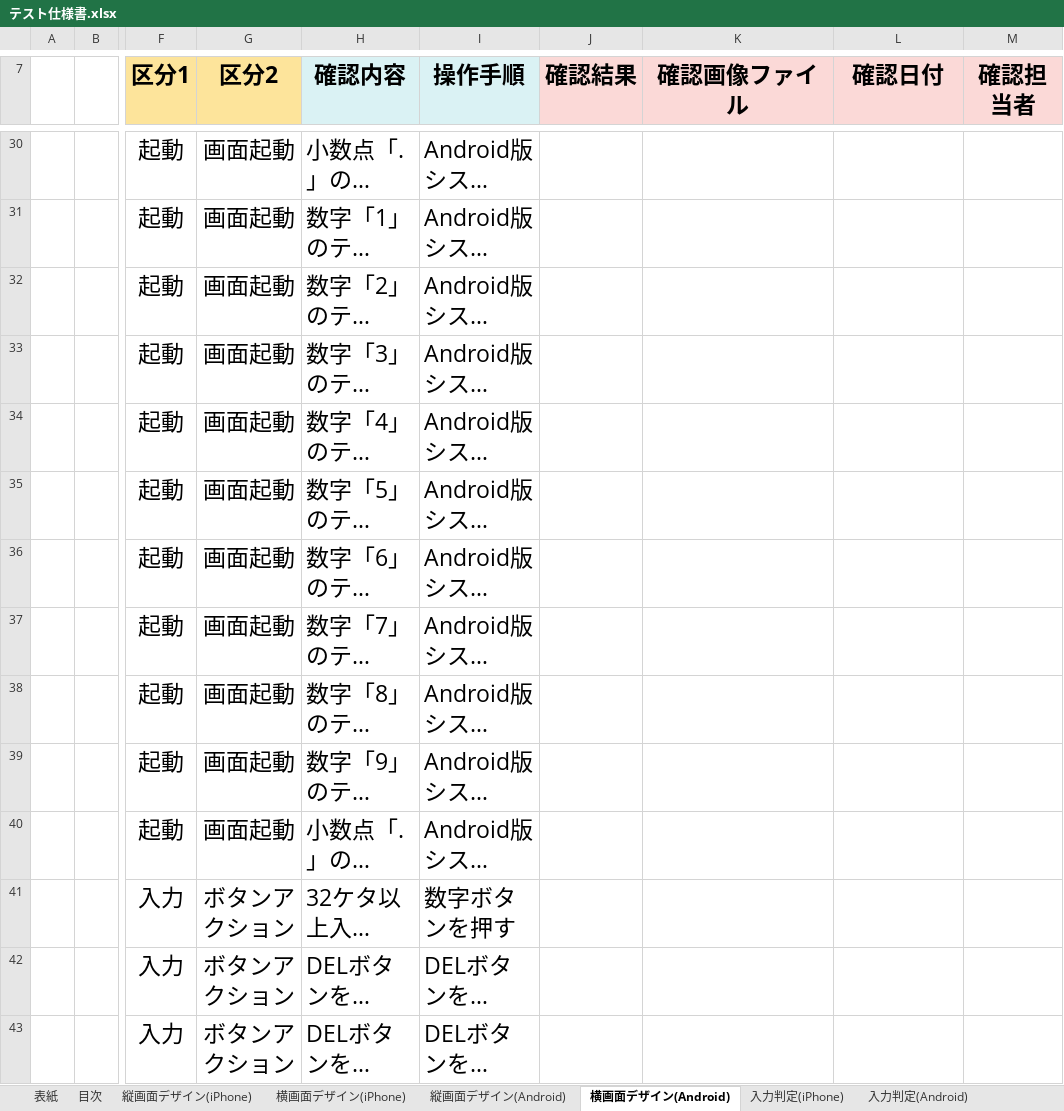
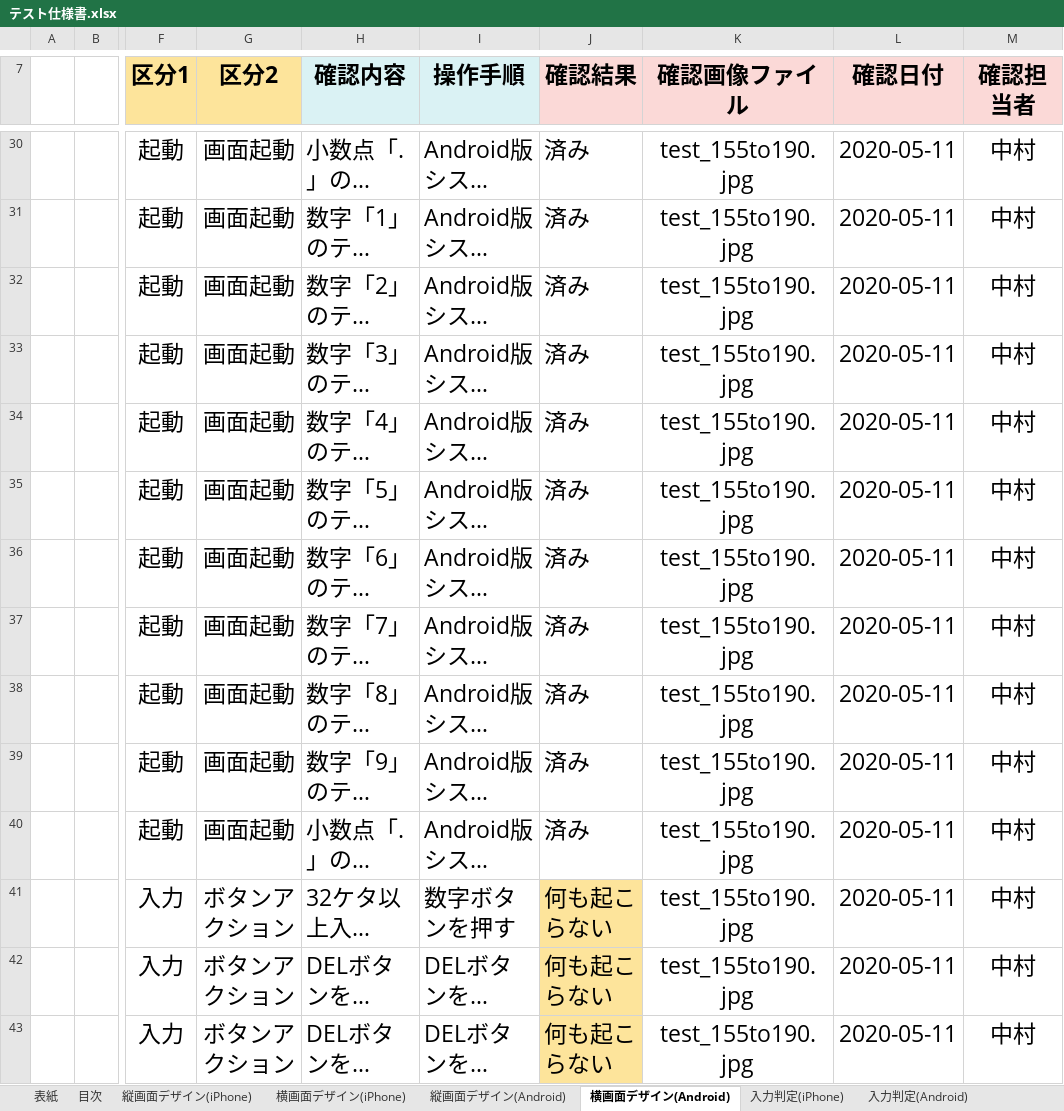
Before and after one commit to NakamuraYuChesnaughtSceptile/Dentaku_project.github.io, an Excel workbook: テスト仕様書/実装エクセル/テスト仕様書.xlsx, sheet 横画面デザイン(Android), drawn as a sheet; only a part is shown, gaps mark what is left out; long unchanged cells end in …; values as stored, in another font and other column widths than the file's, no borders; the diff covers the shown part only; the diff names each change by its address in the sheet, - before the commit and + after, or states it on an @@ line.

Commit message:
Android両画面追加(5/11)

```diff
--- a/テスト仕様書/実装エクセル/テスト仕様書.xlsx (sheet 横画面デザイン(Android))
+++ b/テスト仕様書/実装エクセル/テスト仕様書.xlsx (sheet 横画面デザイン(Android))
-J30:J40 (確認結果): (empty)
+J30:J40 (確認結果): 済み
-K30:K43 (確認画像ファイル): (empty)
+K30:K43 (確認画像ファイル): test_155to190.jpg
-L30:L43 (確認日付): (empty)
+L30:L43 (確認日付): 2020-05-11
-M30:M43 (確認担当者): (empty)
+M30:M43 (確認担当者): 中村
-J41:J43 (確認結果): (empty)
+J41:J43 (確認結果): 何も起こらない
-J41:J43 fill: none
+J41:J43 fill: #FDE49B
```
Also changed, not shown: 1 added row, 1 removed row, 90 edited cells and cell formats elsewhere in this sheet, sheet 縦画面デザイン(Android), sheet 縦画面デザイン(iPhone), 8 other files.
